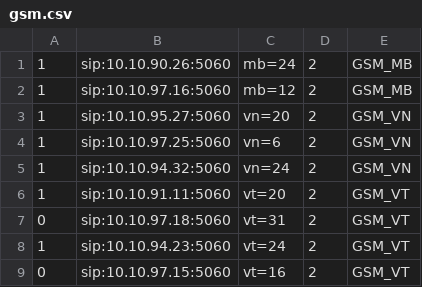
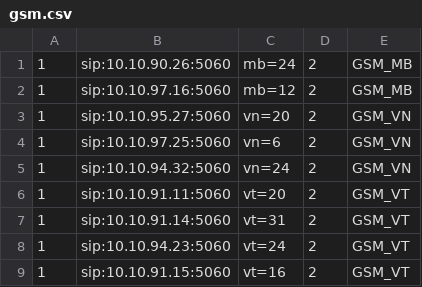
Before and after one commit to devops-itcs/CONFIG-CHANNEL-SIP-TC-9434, a CSV file: gsm.csv, drawn as a sheet.

Commit message:
Update gsm.csv

```diff
--- a/gsm.csv
+++ b/gsm.csv
@@ -6,4 +6,4 @@
 1,sip:10.10.91.11:5060,vt=20,2,GSM_VT
-0,sip:10.10.97.18:5060,vt=31,2,GSM_VT
+1,sip:10.10.91.14:5060,vt=31,2,GSM_VT
 1,sip:10.10.94.23:5060,vt=24,2,GSM_VT
-0,sip:10.10.97.15:5060,vt=16,2,GSM_VT
+1,sip:10.10.91.15:5060,vt=16,2,GSM_VT
```
